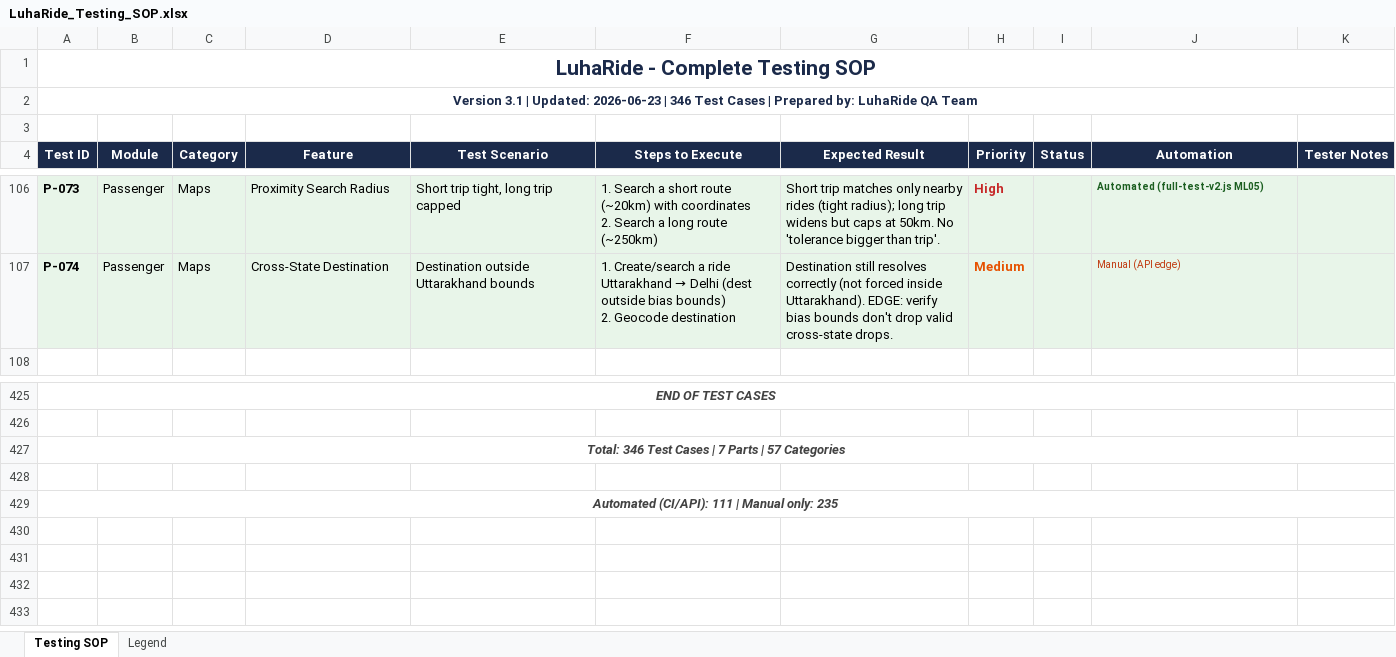
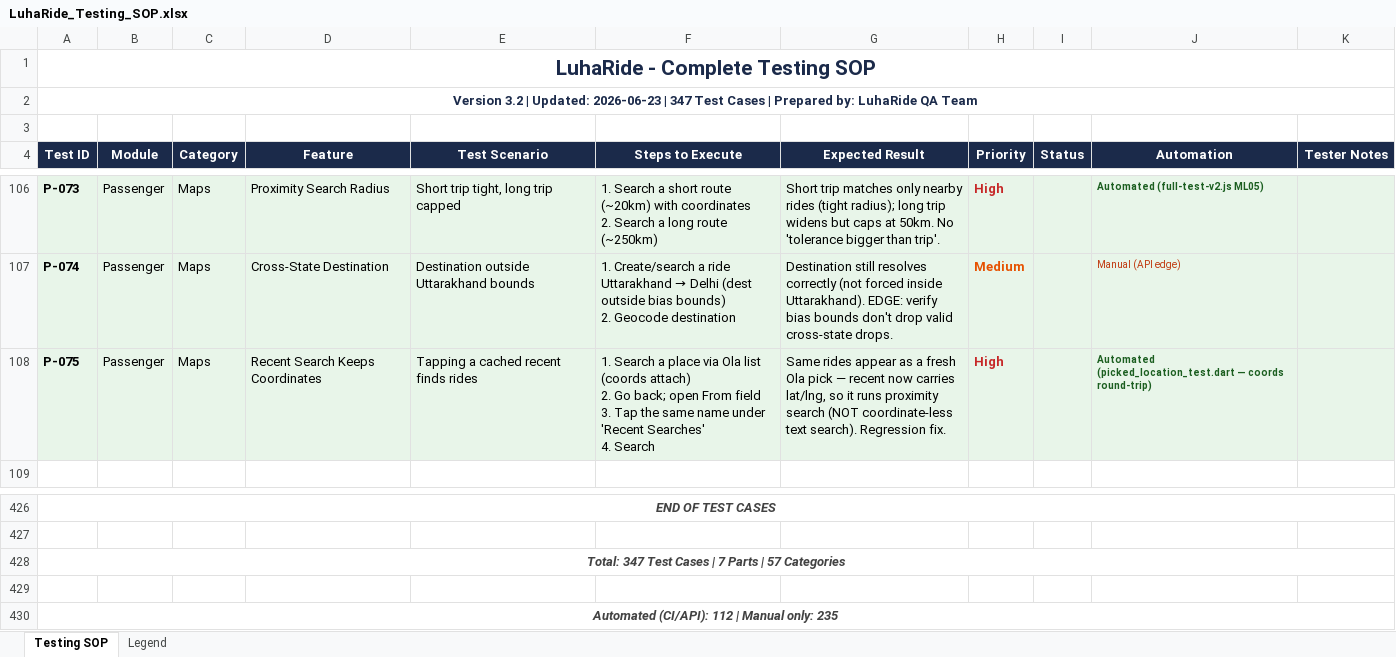
Before and after one commit to techmcu/luharide-app, an Excel workbook: LuhaRide_Testing_SOP.xlsx, sheet Testing SOP, drawn as a sheet; only a part is shown, gaps mark what is left out; values as stored, in another font and other column widths than the file's, no borders; addresses are those after the commit; ↵ is a line break in a cell; the diff names each change by its address in the sheet, - before the commit and + after, or states it on an @@ line.

```diff
--- a/LuhaRide_Testing_SOP.xlsx (sheet Testing SOP)
+++ b/LuhaRide_Testing_SOP.xlsx (sheet Testing SOP)
-A2 (Test ID): Version 3.1 | Updated: 2026-06-23 | 346 Test Cases…
+A2 (Test ID): Version 3.2 | Updated: 2026-06-23 | 347 Test Cases…
+row 108: P-075 | Passenger | Maps | Recent Search Keeps Coordinates | Tapping a cached recent finds rides | 1. Search a place via Ola list (coords attach) ↵ 2. Go back; open From field ↵ 3. Tap the same name under 'Recent Searches' ↵ 4. Search | Same rides appear as a fresh Ola pick — recent now carries lat/lng, so it runs proximity search (NOT coordinate-less text search). Regression fix. | High |  | Automated (picked_location_test.dart — coords round-trip)
-A428 (Test ID): Total: 346 Test Cases…
+A428 (Test ID): Total: 347 Test Cases…
-A430 (Test ID): Automated (CI/API): 111 | Manual only: 235
+A430 (Test ID): Automated (CI/API): 112 | Manual only: 235
```
Also changed, not shown: 5 other files.
